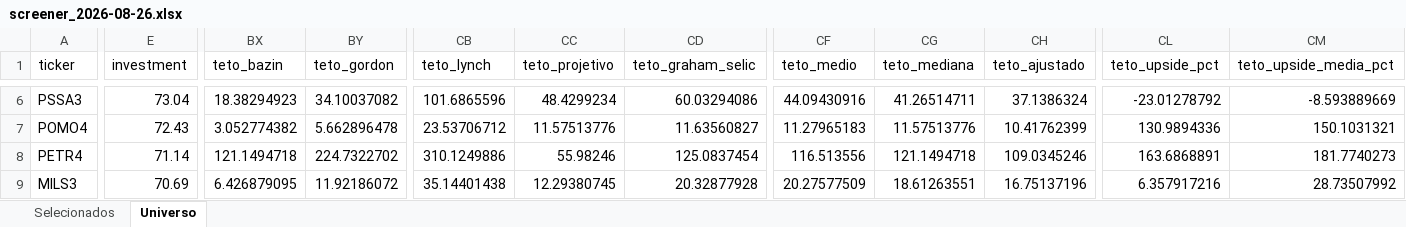
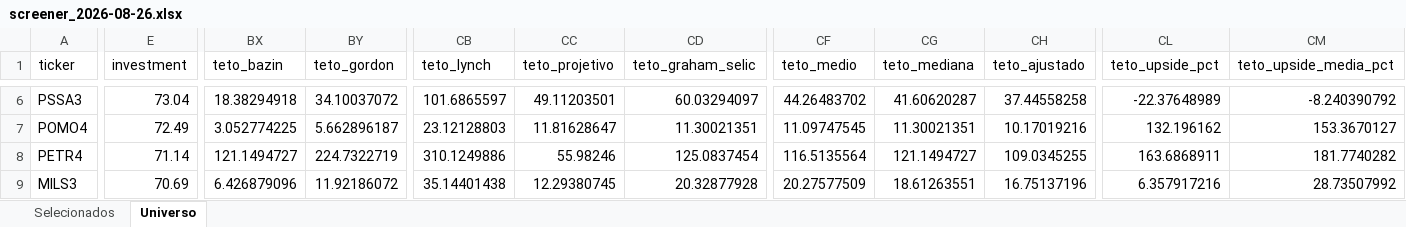
Before and after one commit to henriquebdasilva/screener-b3, an Excel workbook: reports/screener_2026-08-26.xlsx, sheet Universo, drawn as a sheet; only a part is shown, gaps mark what is left out; values as stored, in another font and other column widths than the file's, no borders; the diff covers the shown part only; the diff names each change by its address in the sheet, - before the commit and + after, or states it on an @@ line.

```diff
--- a/reports/screener_2026-08-26.xlsx (sheet Universo)
+++ b/reports/screener_2026-08-26.xlsx (sheet Universo)
-BX6 (teto_bazin): 18.38294923
+BX6 (teto_bazin): 18.38294918
-BY6 (teto_gordon): 34.10037082
+BY6 (teto_gordon): 34.10037072
-CB6 (teto_lynch): 101.6865596
+CB6 (teto_lynch): 101.6865597
-CC6 (teto_projetivo): 48.4299234
+CC6 (teto_projetivo): 49.11203501
-CD6 (teto_graham_selic): 60.03294086
+CD6 (teto_graham_selic): 60.03294097
-CF6 (teto_medio): 44.09430916
+CF6 (teto_medio): 44.26483702
-CG6 (teto_mediana): 41.26514711
+CG6 (teto_mediana): 41.60620287
-CH6 (teto_ajustado): 37.1386324
+CH6 (teto_ajustado): 37.44558258
-CL6 (teto_upside_pct): -23.01278792
+CL6 (teto_upside_pct): -22.37648989
-CM6 (teto_upside_media_pct): -8.593889669
+CM6 (teto_upside_media_pct): -8.240390792
-E7 (investment): 72.43
+E7 (investment): 72.49
-BX7 (teto_bazin): 3.052774382
+BX7 (teto_bazin): 3.052774225
-BY7 (teto_gordon): 5.662896478
+BY7 (teto_gordon): 5.662896187
-CB7 (teto_lynch): 23.53706712
+CB7 (teto_lynch): 23.12128803
-CC7 (teto_projetivo): 11.57513776
+CC7 (teto_projetivo): 11.81628647
-CD7 (teto_graham_selic): 11.63560827
+CD7 (teto_graham_selic): 11.30021351
-CF7 (teto_medio): 11.27965183
+CF7 (teto_medio): 11.09747545
-CG7 (teto_mediana): 11.57513776
+CG7 (teto_mediana): 11.30021351
-CH7 (teto_ajustado): 10.41762399
+CH7 (teto_ajustado): 10.17019216
-CL7 (teto_upside_pct): 130.9894336
+CL7 (teto_upside_pct): 132.196162
-CM7 (teto_upside_media_pct): 150.1031321
+CM7 (teto_upside_media_pct): 153.3670127
-BX8 (teto_bazin): 121.1494718
+BX8 (teto_bazin): 121.1494727
-BY8 (teto_gordon): 224.7322702
+BY8 (teto_gordon): 224.7322719
-CF8 (teto_medio): 116.513556
+CF8 (teto_medio): 116.5135564
-CG8 (teto_mediana): 121.1494718
+CG8 (teto_mediana): 121.1494727
-CH8 (teto_ajustado): 109.0345246
+CH8 (teto_ajustado): 109.0345255
-CL8 (teto_upside_pct): 163.6868891
+CL8 (teto_upside_pct): 163.6868911
-CM8 (teto_upside_media_pct): 181.7740273
+CM8 (teto_upside_media_pct): 181.7740282
-BX9 (teto_bazin): 6.426879095
+BX9 (teto_bazin): 6.426879096
```
Also changed, not shown: 808 edited cells elsewhere in this sheet, sheet Selecionados, 5 other files.
